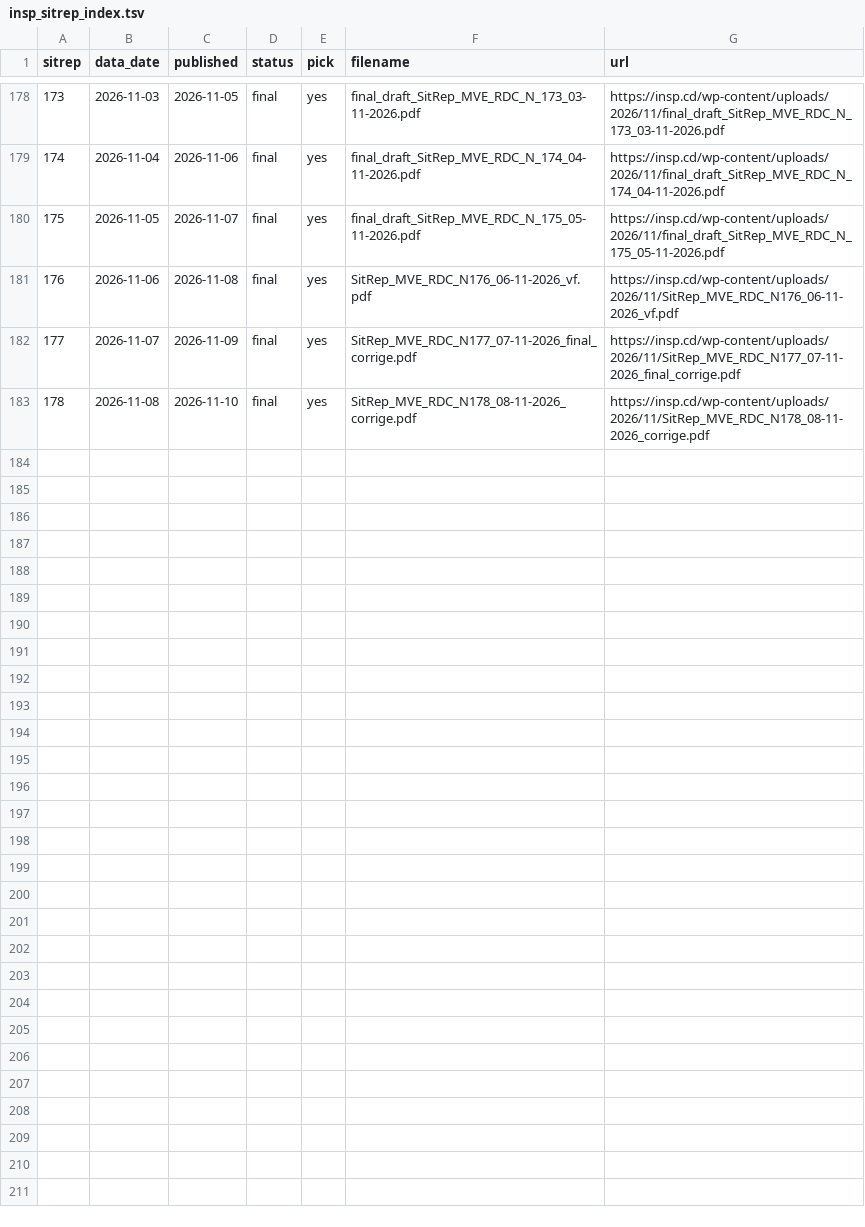
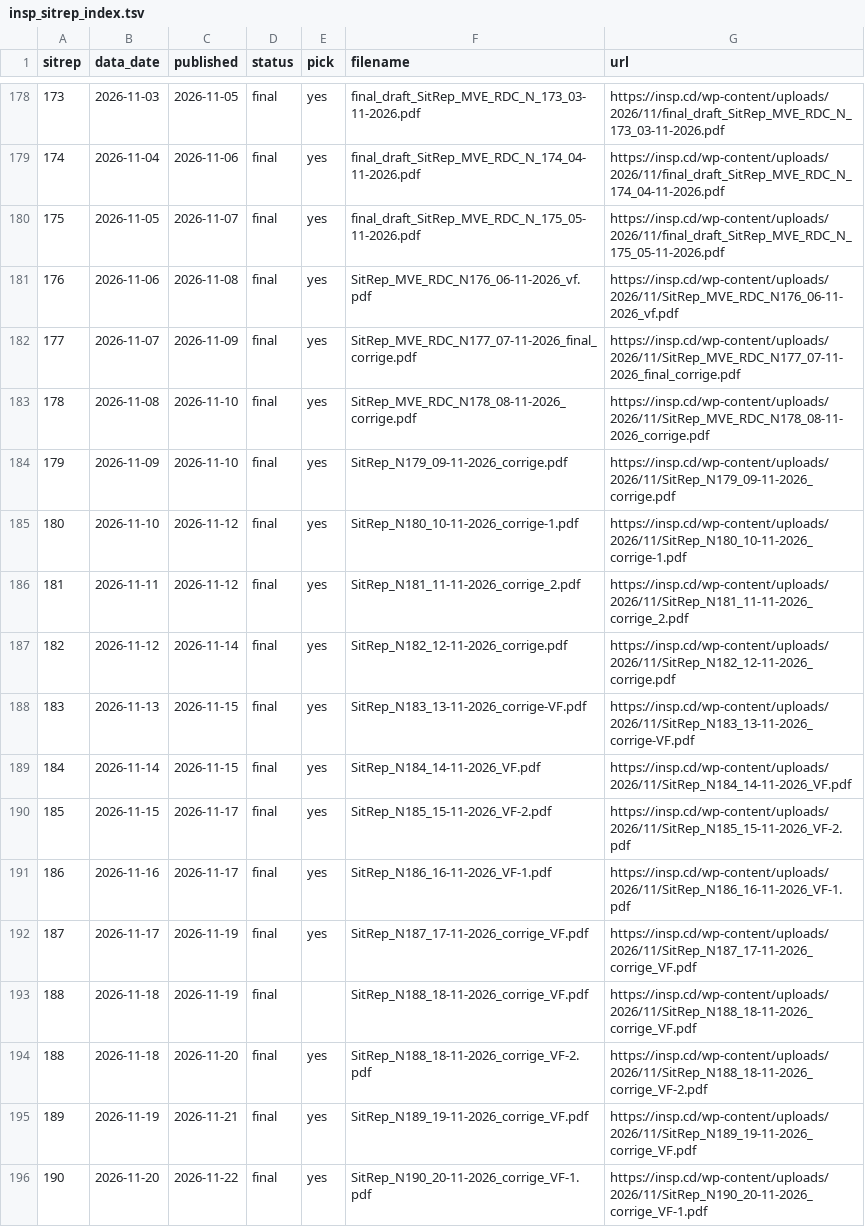
Before and after one commit to vsbuffalo/ebola-bdbv-data, a TSV file: data/raw/insp_sitrep_index.tsv, drawn as a sheet; only a part is shown, gaps mark what is left out.

```diff
--- a/data/raw/insp_sitrep_index.tsv
+++ b/data/raw/insp_sitrep_index.tsv
@@ -183 +183,14 @@ sitrep	data_date	published	status	pick	filename	url
 178	2026-11-08	2026-11-10	final	yes	SitRep_MVE_RDC_N178_08-11-2026_corrige.pdf	https://insp.cd/wp-content/uploads/2026/11/SitRep_MVE_RDC_N178_08-11-2026_corrige.pdf
+179	2026-11-09	2026-11-10	final	yes	SitRep_N179_09-11-2026_corrige.pdf	https://insp.cd/wp-content/uploads/2026/11/SitRep_N179_09-11-2026_corrige.pdf
+180	2026-11-10	2026-11-12	final	yes	SitRep_N180_10-11-2026_corrige-1.pdf	https://insp.cd/wp-content/uploads/2026/11/SitRep_N180_10-11-2026_corrige-1.pdf
+181	2026-11-11	2026-11-12	final	yes	SitRep_N181_11-11-2026_corrige_2.pdf	https://insp.cd/wp-content/uploads/2026/11/SitRep_N181_11-11-2026_corrige_2.pdf
+182	2026-11-12	2026-11-14	final	yes	SitRep_N182_12-11-2026_corrige.pdf	https://insp.cd/wp-content/uploads/2026/11/SitRep_N182_12-11-2026_corrige.pdf
+183	2026-11-13	2026-11-15	final	yes	SitRep_N183_13-11-2026_corrige-VF.pdf	https://insp.cd/wp-content/uploads/2026/11/SitRep_N183_13-11-2026_corrige-VF.pdf
+184	2026-11-14	2026-11-15	final	yes	SitRep_N184_14-11-2026_VF.pdf	https://insp.cd/wp-content/uploads/2026/11/SitRep_N184_14-11-2026_VF.pdf
+185	2026-11-15	2026-11-17	final	yes	SitRep_N185_15-11-2026_VF-2.pdf	https://insp.cd/wp-content/uploads/2026/11/SitRep_N185_15-11-2026_VF-2.pdf
+186	2026-11-16	2026-11-17	final	yes	SitRep_N186_16-11-2026_VF-1.pdf	https://insp.cd/wp-content/uploads/2026/11/SitRep_N186_16-11-2026_VF-1.pdf
+187	2026-11-17	2026-11-19	final	yes	SitRep_N187_17-11-2026_corrige_VF.pdf	https://insp.cd/wp-content/uploads/2026/11/SitRep_N187_17-11-2026_corrige_VF.pdf
+188	2026-11-18	2026-11-19	final		SitRep_N188_18-11-2026_corrige_VF.pdf	https://insp.cd/wp-content/uploads/2026/11/SitRep_N188_18-11-2026_corrige_VF.pdf
+188	2026-11-18	2026-11-20	final	yes	SitRep_N188_18-11-2026_corrige_VF-2.pdf	https://insp.cd/wp-content/uploads/2026/11/SitRep_N188_18-11-2026_corrige_VF-2.pdf
+189	2026-11-19	2026-11-21	final	yes	SitRep_N189_19-11-2026_corrige_VF.pdf	https://insp.cd/wp-content/uploads/2026/11/SitRep_N189_19-11-2026_corrige_VF.pdf
+190	2026-11-20	2026-11-22	final	yes	SitRep_N190_20-11-2026_corrige_VF-1.pdf	https://insp.cd/wp-content/uploads/2026/11/SitRep_N190_20-11-2026_corrige_VF-1.pdf
```
Also changed, not shown: data/raw/PROVENANCE.tsv, data/raw/sitrep_pdfs.manifest.tsv.
